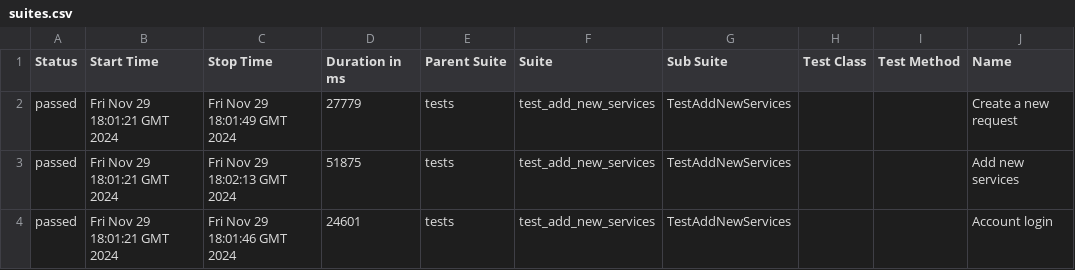
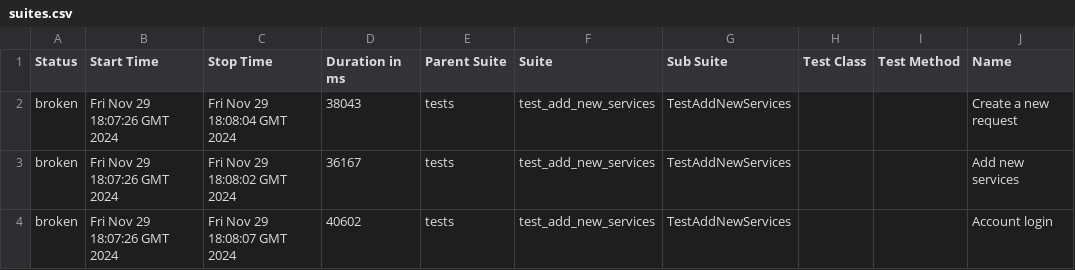
Before and after one commit to RuslanSR-dev/gh-docker, a CSV file: data/suites.csv, drawn as a sheet; only a part is shown; the diff names each change by its address in the sheet, - before the commit and + after, or states it on an @@ line.

```diff
--- a/data/suites.csv
+++ b/data/suites.csv
-A2:A4 (Status): passed
+A2:A4 (Status): broken
-B2:B4 (Start Time): Fri Nov 29 18:01:21 GMT 2024
+B2:B4 (Start Time): Fri Nov 29 18:07:26 GMT 2024
-C2 (Stop Time): Fri Nov 29 18:01:49 GMT 2024
+C2 (Stop Time): Fri Nov 29 18:08:04 GMT 2024
-D2 (Duration in ms): 27779
+D2 (Duration in ms): 38043
-C3 (Stop Time): Fri Nov 29 18:02:13 GMT 2024
+C3 (Stop Time): Fri Nov 29 18:08:02 GMT 2024
-D3 (Duration in ms): 51875
+D3 (Duration in ms): 36167
-C4 (Stop Time): Fri Nov 29 18:01:46 GMT 2024
+C4 (Stop Time): Fri Nov 29 18:08:07 GMT 2024
-D4 (Duration in ms): 24601
+D4 (Duration in ms): 40602
```
Also changed, not shown: 33 other files.
